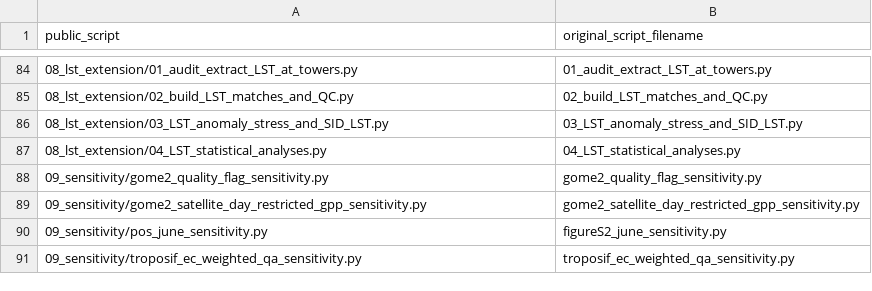
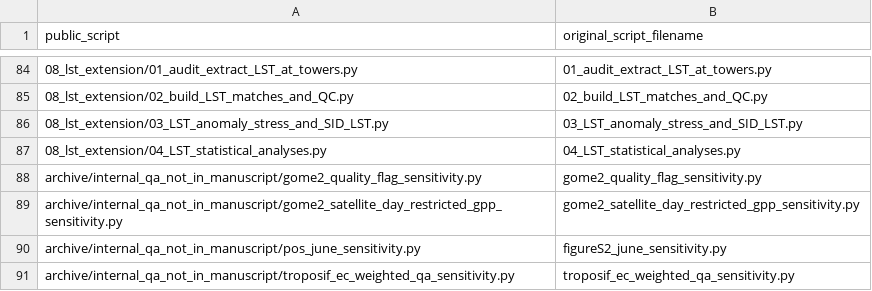
Before and after one commit to Aria2133/SIF-GPP-Coupling, a CSV file: docs/script_name_mapping.csv, drawn as a sheet; only a part is shown, gaps mark what is left out.

Commit message:
Final publication-readiness pass: provenance notes, version and LST documentation, archive unused QA scripts

```diff
--- a/docs/script_name_mapping.csv
+++ b/docs/script_name_mapping.csv
@@ -87,5 +87,5 @@ public_script,original_script_filename
 08_lst_extension/04_LST_statistical_analyses.py,04_LST_statistical_analyses.py
-09_sensitivity/gome2_quality_flag_sensitivity.py,gome2_quality_flag_sensitivity.py
-09_sensitivity/gome2_satellite_day_restricted_gpp_sensitivity.py,gome2_satellite_day_restricted_gpp_sensitivity.py
-09_sensitivity/pos_june_sensitivity.py,figureS2_june_sensitivity.py
-09_sensitivity/troposif_ec_weighted_qa_sensitivity.py,troposif_ec_weighted_qa_sensitivity.py
+archive/internal_qa_not_in_manuscript/gome2_quality_flag_sensitivity.py,gome2_quality_flag_sensitivity.py
+archive/internal_qa_not_in_manuscript/gome2_satellite_day_restricted_gpp_sensitivity.py,gome2_satellite_day_restricted_gpp_sensitivity.py
+archive/internal_qa_not_in_manuscript/pos_june_sensitivity.py,figureS2_june_sensitivity.py
+archive/internal_qa_not_in_manuscript/troposif_ec_weighted_qa_sensitivity.py,troposif_ec_weighted_qa_sensitivity.py
```
Also changed, not shown: 10 other files.
